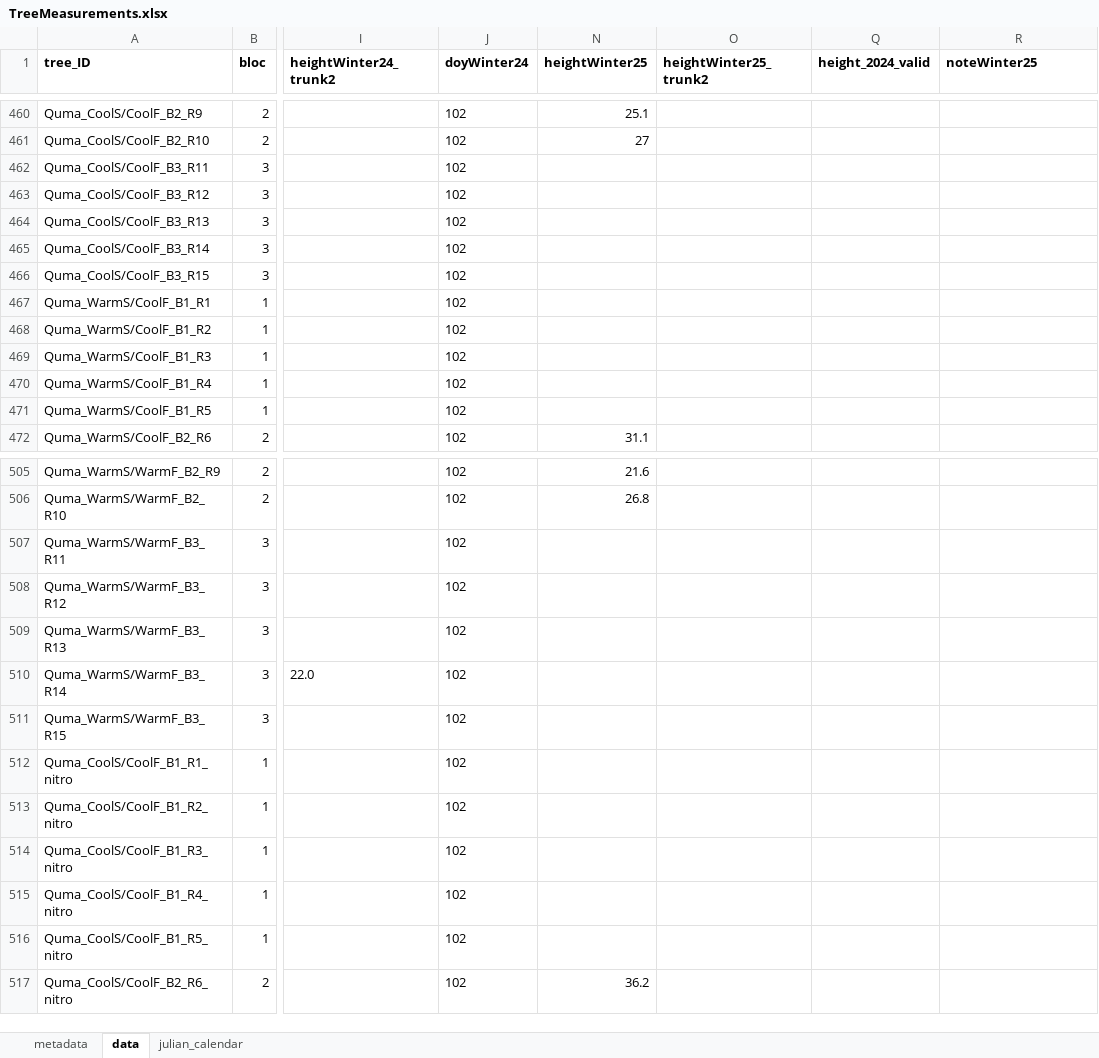
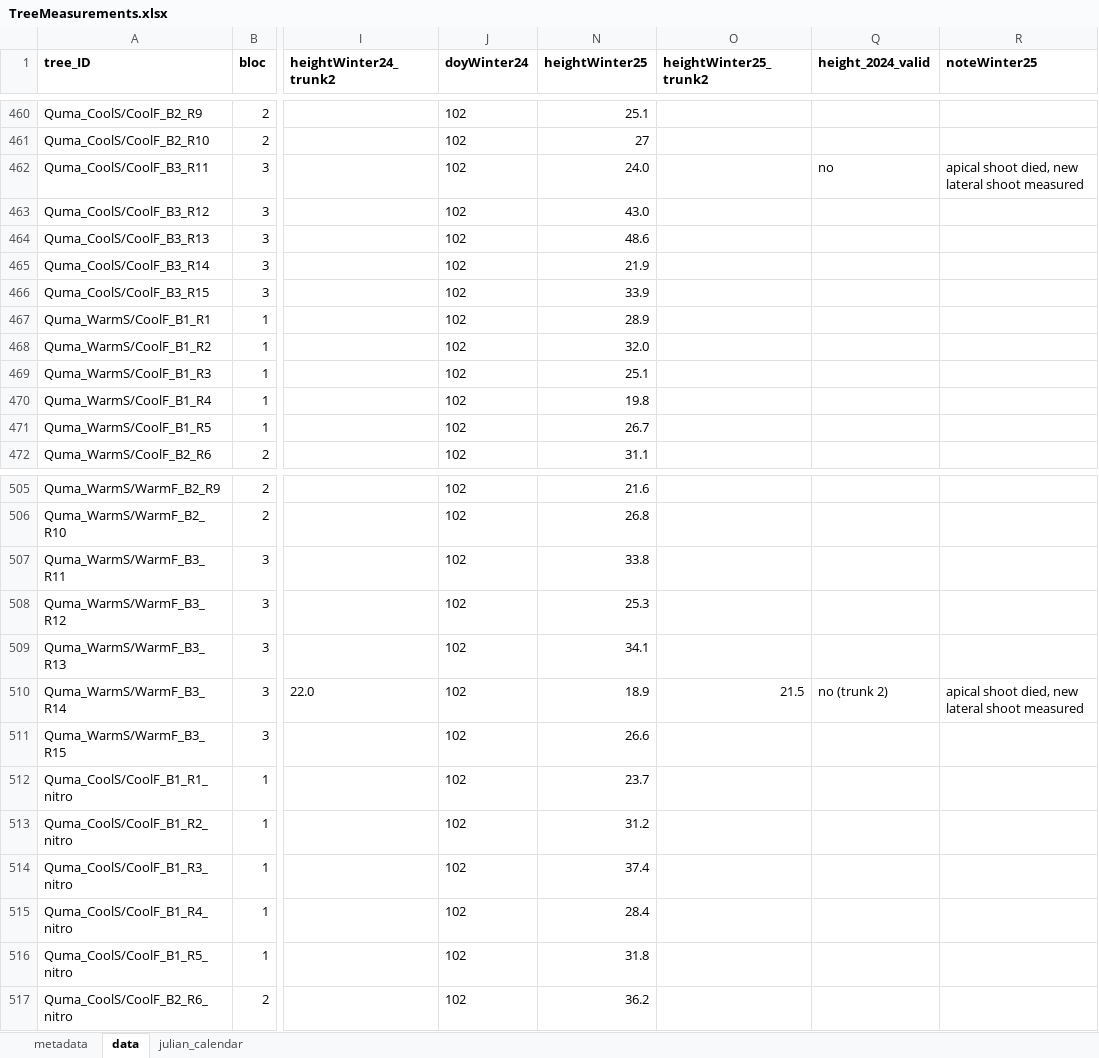
Before and after one commit to christophe-rd/fuelinex, an Excel workbook: data/treeMeasurements/TreeMeasurements.xlsx, sheet data, drawn as a sheet; only a part is shown, gaps mark what is left out; values as stored, in another font and other column widths than the file's, no borders; table styles not drawn; the diff covers the shown part only; the diff names each change by its address in the sheet, - before the commit and + after, or states it on an @@ line.

Commit message:
tree measurements for height

```diff
--- a/data/treeMeasurements/TreeMeasurements.xlsx (sheet data)
+++ b/data/treeMeasurements/TreeMeasurements.xlsx (sheet data)
-N462 (heightWinter25): (empty)
+N462 (heightWinter25): 24.0
-Q462 (height_2024_valid): (empty)
+Q462 (height_2024_valid): no
-R462 (noteWinter25): (empty)
+R462 (noteWinter25): apical shoot died, new lateral shoot measured
-N463 (heightWinter25): (empty)
+N463 (heightWinter25): 43.0
-N464 (heightWinter25): (empty)
+N464 (heightWinter25): 48.6
-N465 (heightWinter25): (empty)
+N465 (heightWinter25): 21.9
-N466 (heightWinter25): (empty)
+N466 (heightWinter25): 33.9
-N467 (heightWinter25): (empty)
+N467 (heightWinter25): 28.9
-N468 (heightWinter25): (empty)
+N468 (heightWinter25): 32.0
-N469 (heightWinter25): (empty)
+N469 (heightWinter25): 25.1
-N470 (heightWinter25): (empty)
+N470 (heightWinter25): 19.8
-N471 (heightWinter25): (empty)
+N471 (heightWinter25): 26.7
-N507 (heightWinter25): (empty)
+N507 (heightWinter25): 33.8
-N508 (heightWinter25): (empty)
+N508 (heightWinter25): 25.3
-N509 (heightWinter25): (empty)
+N509 (heightWinter25): 34.1
-N510 (heightWinter25): (empty)
+N510 (heightWinter25): 18.9
-O510 (heightWinter25_trunk2): (empty)
+O510 (heightWinter25_trunk2): 21.5
-Q510 (height_2024_valid): (empty)
+Q510 (height_2024_valid): no (trunk 2)
-R510 (noteWinter25): (empty)
+R510 (noteWinter25): apical shoot died, new lateral shoot measured
-N511 (heightWinter25): (empty)
+N511 (heightWinter25): 26.6
-N512 (heightWinter25): (empty)
+N512 (heightWinter25): 23.7
-N513 (heightWinter25): (empty)
+N513 (heightWinter25): 31.2
-N514 (heightWinter25): (empty)
+N514 (heightWinter25): 37.4
-N515 (heightWinter25): (empty)
+N515 (heightWinter25): 28.4
-N516 (heightWinter25): (empty)
+N516 (heightWinter25): 31.8
```
Also changed, not shown: 140 edited cells and cell formats elsewhere in this sheet.
